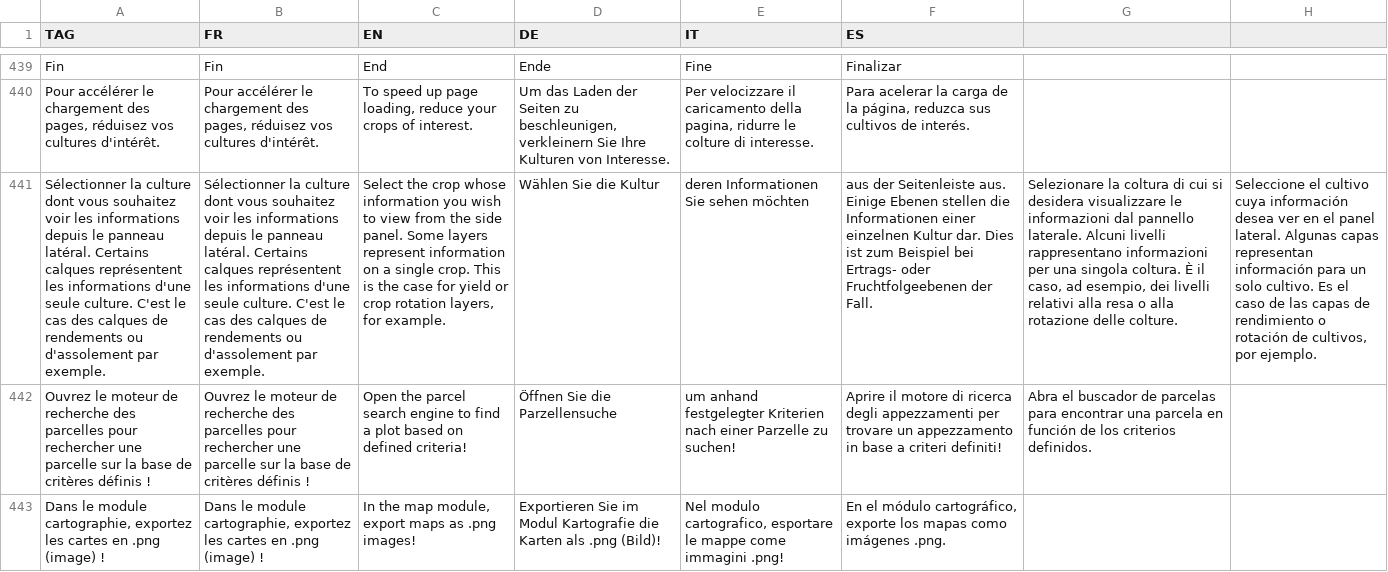
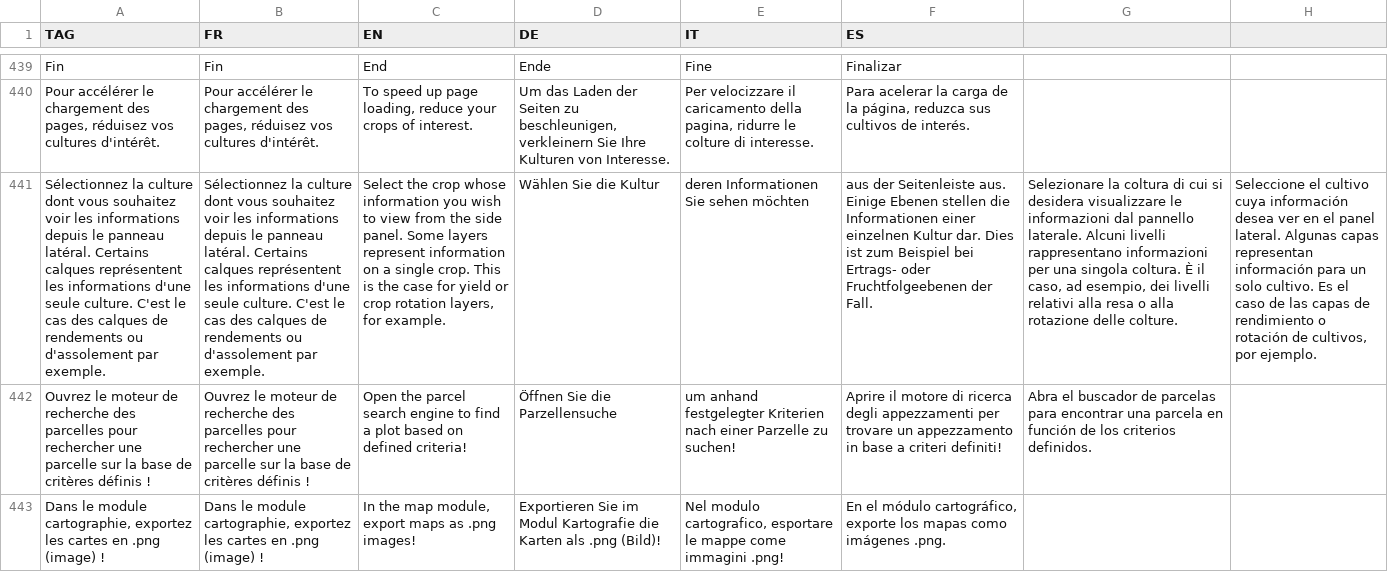
Before and after one commit to hyperplanning/hyperassets, a CSV file: translations.csv, drawn as a sheet; only a part is shown, gaps mark what is left out; the diff names each change by its address in the sheet, - before the commit and + after, or states it on an @@ line.

Commit message:
Update translations.csv

```diff
--- a/translations.csv
+++ b/translations.csv
-A441 (TAG): Sélectionner la culture…
+A441 (TAG): Sélectionnez la culture…
-B441 (FR): Sélectionner la culture…
+B441 (FR): Sélectionnez la culture…
```
